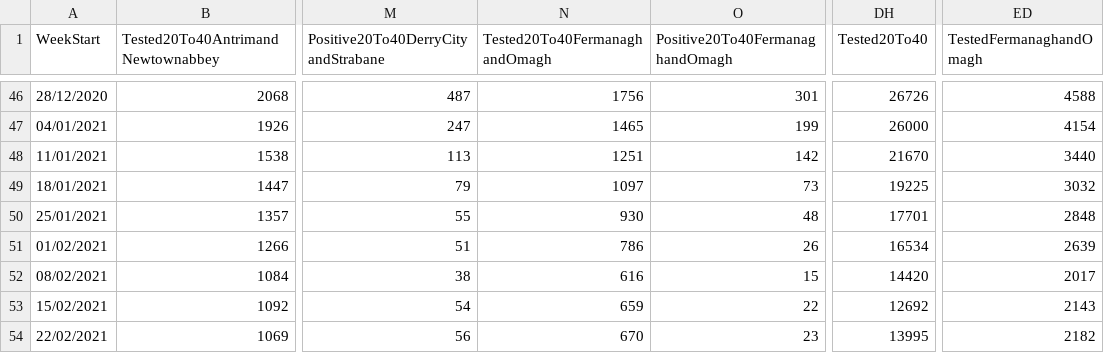
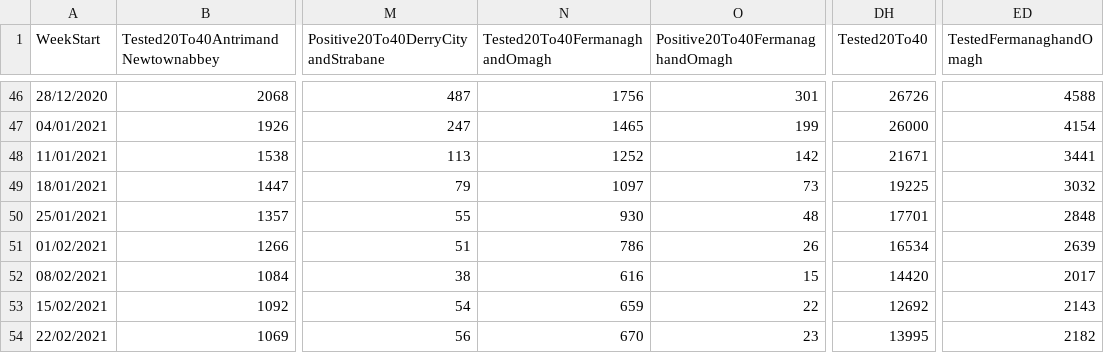
Before and after one commit to CatsAgainstCovid/IrelandCovidData, a CSV file: Outputs/NIDailyReports/NorthenIrelandWeekly.csv, drawn as a sheet; only a part is shown, gaps mark what is left out; the diff names each change by its address in the sheet, - before the commit and + after, or states it on an @@ line.

Commit message:
Update

```diff
--- a/Outputs/NIDailyReports/NorthenIrelandWeekly.csv
+++ b/Outputs/NIDailyReports/NorthenIrelandWeekly.csv
-N48 (Tested20To40FermanaghandOmagh): 1251
+N48 (Tested20To40FermanaghandOmagh): 1252
-DH48 (Tested20To40): 21670
+DH48 (Tested20To40): 21671
-ED48 (TestedFermanaghandOmagh): 3440
+ED48 (TestedFermanaghandOmagh): 3441
```
